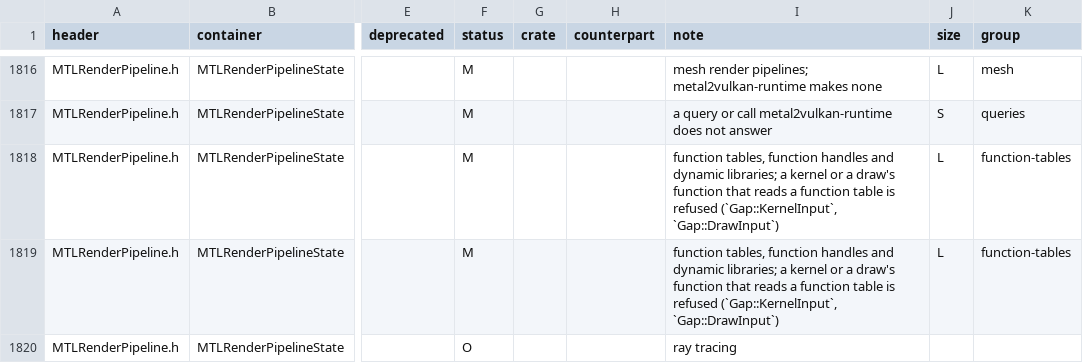
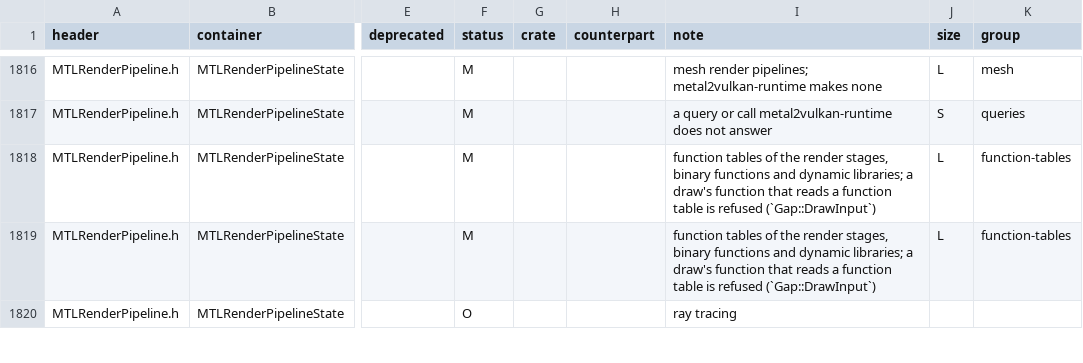
Before and after one commit to steelbrain/metal2vulkan, a TSV file: scripts/metal-coverage/coverage.tsv, drawn as a sheet; only a part is shown, gaps mark what is left out; the diff covers the shown part only; the diff names each change by its address in the sheet, - before the commit and + after, or states it on an @@ line.

Commit message:
Validation: a kernel case's visible-function tables run through the runtime
The runtime candidate makes each table the case binds of the pipeline
state (newVisibleFunctionTableWithDescriptor: of its size, each authored
entry set to the handle of its linked function made with the case's
constants, as the Metal oracle sets it) and binds it at its buffer index.
ToolingRequirement::KernelFunctionTable, which held such cases to Metal
alone, is retired; a render stage's table stays the runtime's limit
(RenderFunctionTable). ENGINE_EXECUTOR_ABI does not move: no recorded row
ran a kernel table case (they were refused).

The runtime README states the device answer, the encoder's bind, the
state's handles and tables, and the known gaps (a table's 64 KiB block, a
consumer-compiled kernel's handles, an argument buffer's table). The
coverage table marks the compute items implemented; METAL-COVERAGE.md and
CONFORMANCE-COVERAGE.md are regenerated. Adds the owned linked module
visible_table_ops.metal, whose companions scripts/regen-air-fixtures
writes on the Mac.

Verified: the lane's jobs.

```diff
--- a/scripts/metal-coverage/coverage.tsv
+++ b/scripts/metal-coverage/coverage.tsv
-I1818:I1819 (note): function tables, function handles and dynamic libraries; a kernel or a draw's function that reads a function table is refused (`Gap::KernelInput`, `Gap::DrawInput`)
+I1818:I1819 (note): function tables of the render stages, binary functions and dynamic libraries; a draw's function that reads a function table is refused (`Gap::DrawInput`)
```
Also changed, not shown: 106 edited cells elsewhere in this file, 13 other files.
